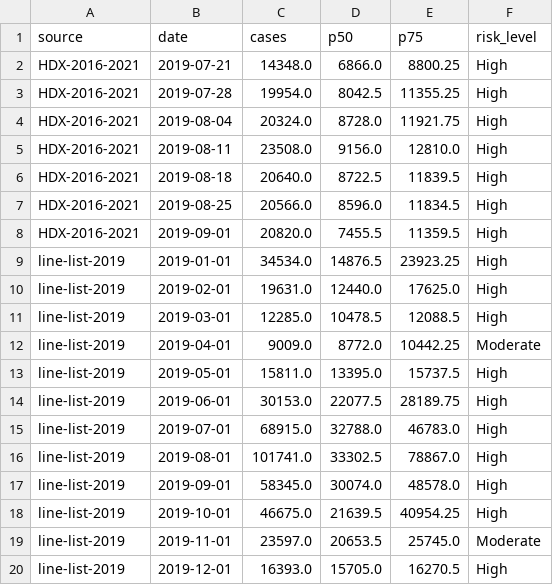
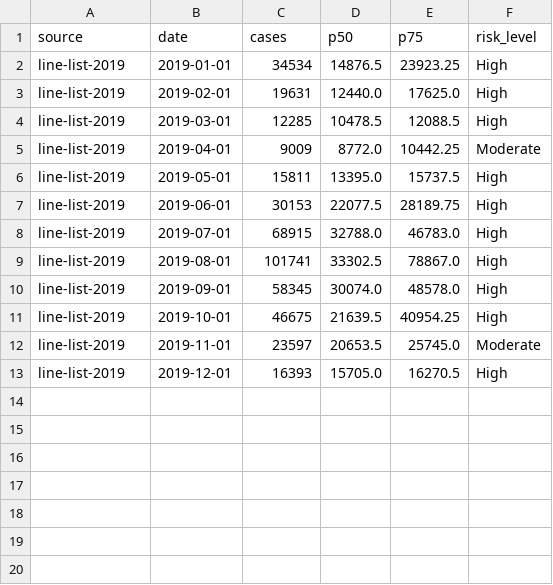
Before and after one commit to juliabbbb/healthwatch, a CSV file: data/processed/known_epidemic_check.csv, drawn as a sheet.

```diff
--- a/data/processed/known_epidemic_check.csv
+++ b/data/processed/known_epidemic_check.csv
@@ -1,20 +1,13 @@
 source,date,cases,p50,p75,risk_level
-HDX-2016-2021,2019-07-21,14348.0,6866.0,8800.25,High
-HDX-2016-2021,2019-07-28,19954.0,8042.5,11355.25,High
-HDX-2016-2021,2019-08-04,20324.0,8728.0,11921.75,High
-HDX-2016-2021,2019-08-11,23508.0,9156.0,12810.0,High
-HDX-2016-2021,2019-08-18,20640.0,8722.5,11839.5,High
-HDX-2016-2021,2019-08-25,20566.0,8596.0,11834.5,High
-HDX-2016-2021,2019-09-01,20820.0,7455.5,11359.5,High
-line-list-2019,2019-01-01,34534.0,14876.5,23923.25,High
-line-list-2019,2019-02-01,19631.0,12440.0,17625.0,High
-line-list-2019,2019-03-01,12285.0,10478.5,12088.5,High
-line-list-2019,2019-04-01,9009.0,8772.0,10442.25,Moderate
-line-list-2019,2019-05-01,15811.0,13395.0,15737.5,High
-line-list-2019,2019-06-01,30153.0,22077.5,28189.75,High
-line-list-2019,2019-07-01,68915.0,32788.0,46783.0,High
-line-list-2019,2019-08-01,101741.0,33302.5,78867.0,High
-line-list-2019,2019-09-01,58345.0,30074.0,48578.0,High
-line-list-2019,2019-10-01,46675.0,21639.5,40954.25,High
-line-list-2019,2019-11-01,23597.0,20653.5,25745.0,Moderate
-line-list-2019,2019-12-01,16393.0,15705.0,16270.5,High
+line-list-2019,2019-01-01,34534,14876.5,23923.25,High
+line-list-2019,2019-02-01,19631,12440.0,17625.0,High
+line-list-2019,2019-03-01,12285,10478.5,12088.5,High
+line-list-2019,2019-04-01,9009,8772.0,10442.25,Moderate
+line-list-2019,2019-05-01,15811,13395.0,15737.5,High
+line-list-2019,2019-06-01,30153,22077.5,28189.75,High
+line-list-2019,2019-07-01,68915,32788.0,46783.0,High
+line-list-2019,2019-08-01,101741,33302.5,78867.0,High
+line-list-2019,2019-09-01,58345,30074.0,48578.0,High
+line-list-2019,2019-10-01,46675,21639.5,40954.25,High
+line-list-2019,2019-11-01,23597,20653.5,25745.0,Moderate
+line-list-2019,2019-12-01,16393,15705.0,16270.5,High
```
Also changed, not shown: 18 other files.
